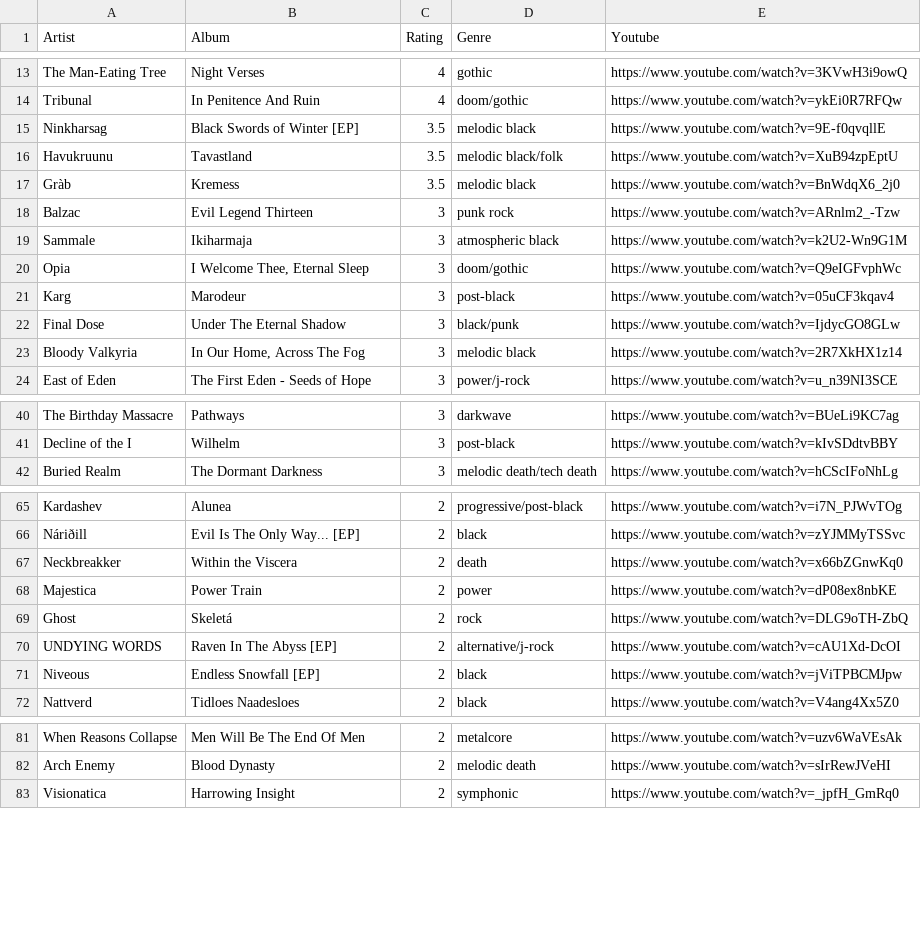
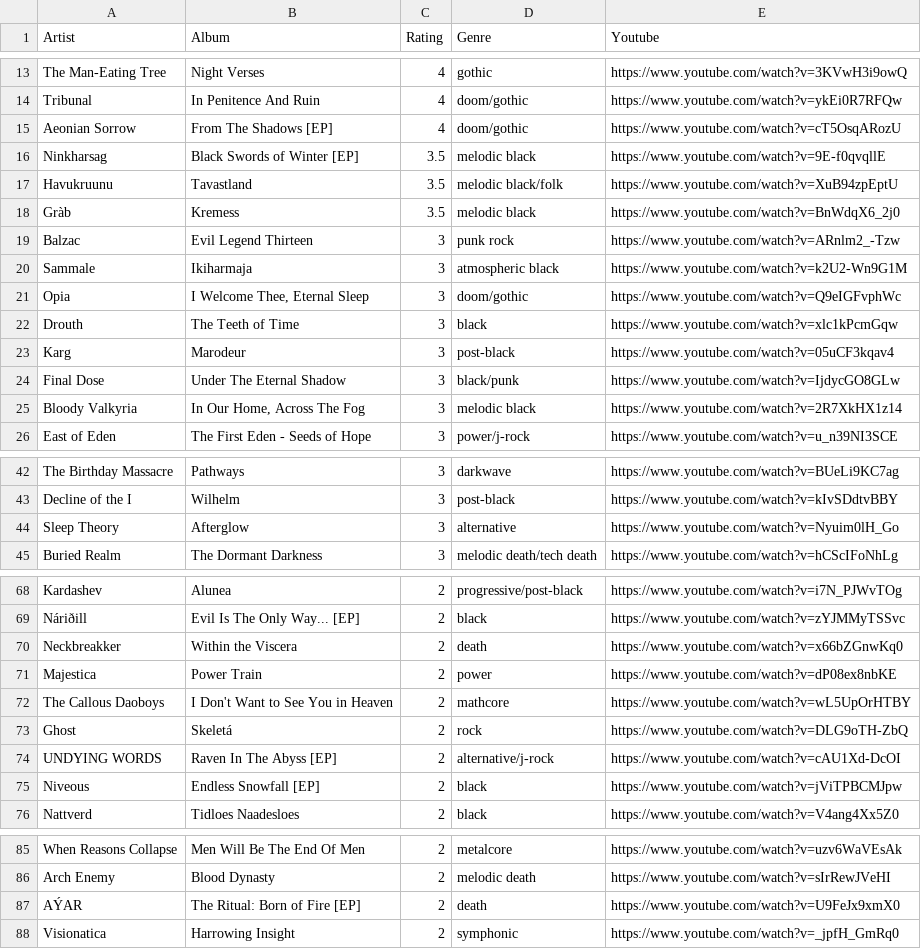
Before and after one commit to the-cassiopeia/albums2025, a CSV file: albums.csv, drawn as a sheet; only a part is shown, gaps mark what is left out; the diff names each change by its address in the sheet, - before the commit and + after, or states it on an @@ line.

```diff
--- a/albums.csv
+++ b/albums.csv
+row 15: Aeonian Sorrow | From The Shadows [EP] | 4 | doom/gothic | https://www.youtube.com/watch?v=cT5OsqARozU
+row 22: Drouth | The Teeth of Time | 3 | black | https://www.youtube.com/watch?v=xlc1kPcmGqw
+row 44: Sleep Theory | Afterglow | 3 | alternative | https://www.youtube.com/watch?v=Nyuim0lH_Go
+row 72: The Callous Daoboys | I Don't Want to See You in Heaven | 2 | mathcore | https://www.youtube.com/watch?v=wL5UpOrHTBY
+row 87: AÝAR | The Ritual: Born of Fire [EP] | 2 | death | https://www.youtube.com/watch?v=U9FeJx9xmX0
```
Also changed, not shown: 2 other files.
